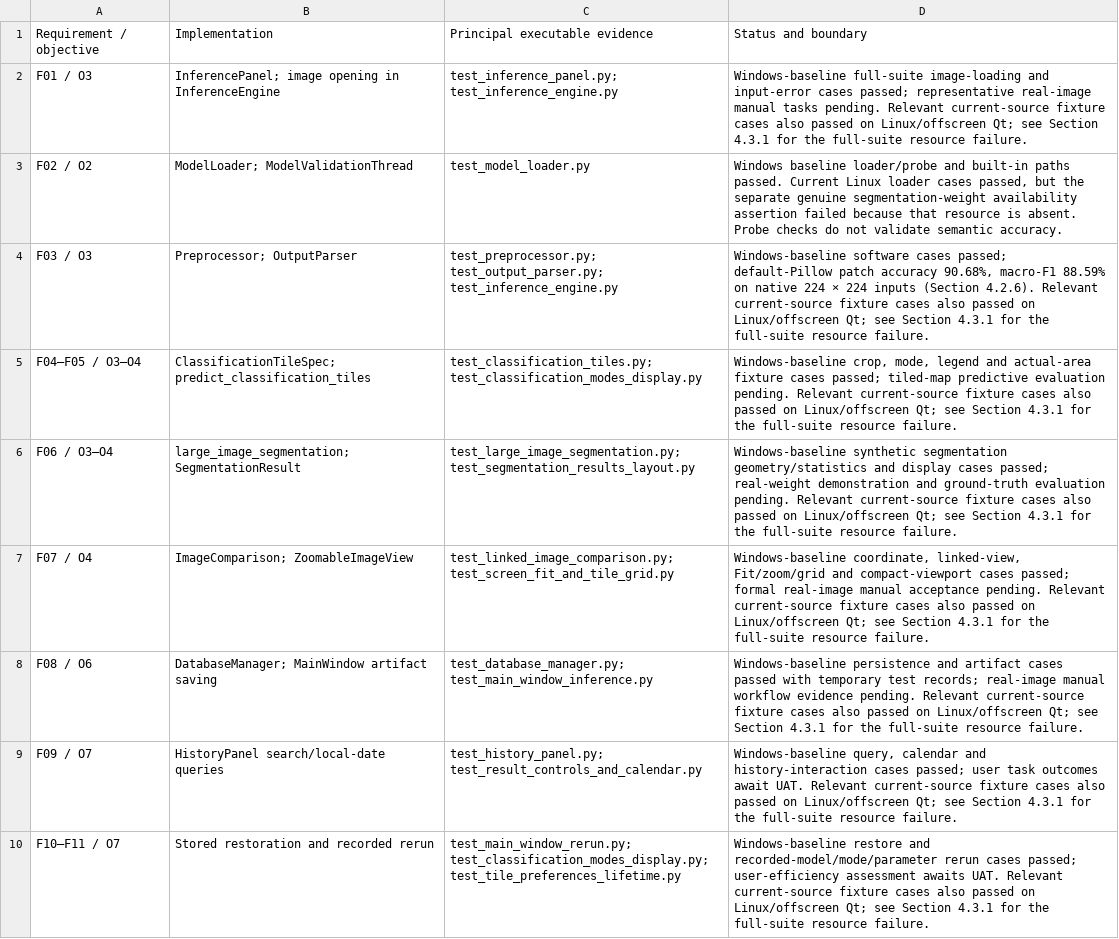
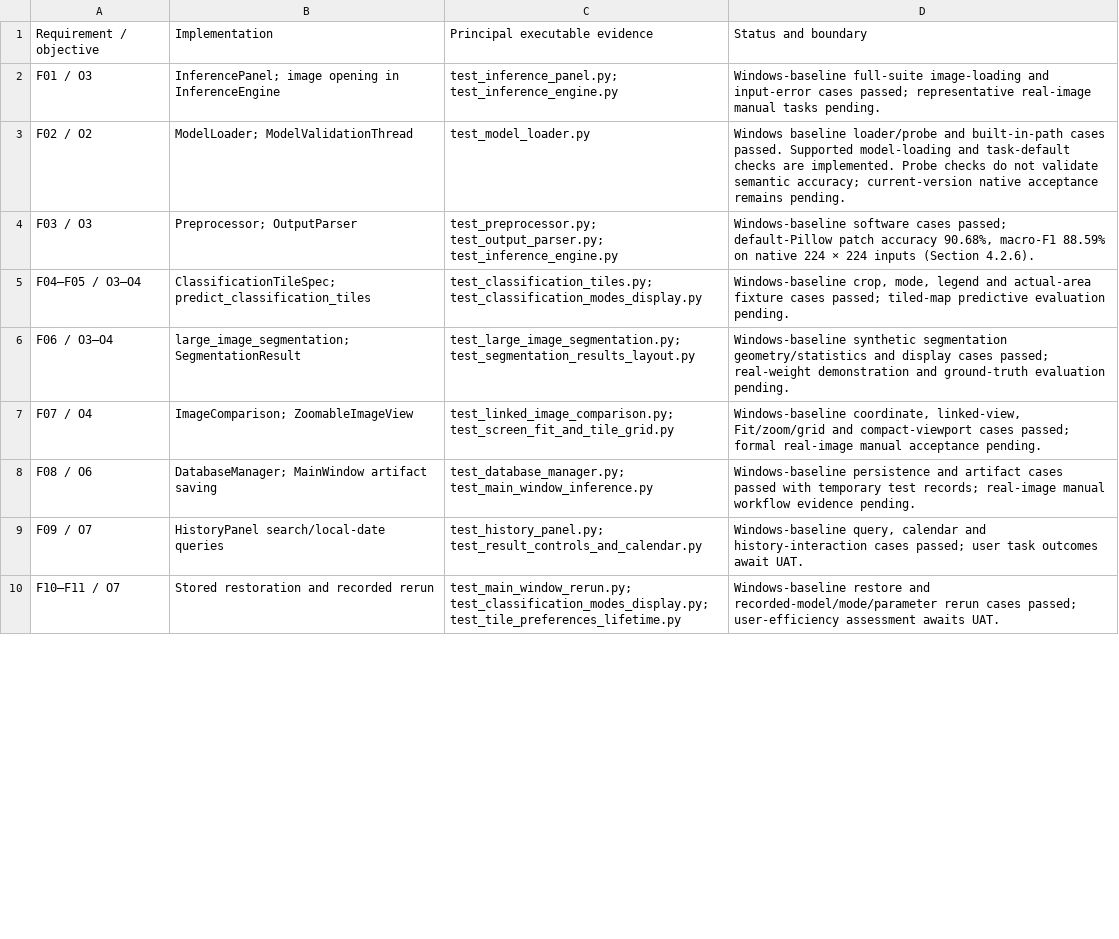
Before and after one commit to ziaozhuanxing/ZY-Path, a CSV file: current-software-2026-10-27/Requirements_Traceability.csv, drawn as a sheet; only a part is shown; the diff covers the shown part only.

Commit message:
docs: scope thesis test reporting to recorded Windows executions
Remove other-platform test and coverage results from the current manuscript and edition attachments; remove private meeting materials and regenerate the delivery package and document links. Application source unchanged.

```diff
--- a/current-software-2026-10-27/Requirements_Traceability.csv
+++ b/current-software-2026-10-27/Requirements_Traceability.csv
@@ -1,10 +1,10 @@
 Requirement / objective,Implementation,Principal executable evidence,Status and boundary
-F01 / O3,InferencePanel; image opening in InferenceEngine,test_inference_panel.py; test_inference_engine.py,Windows-baseline full-suite image-loading and input-error cases passed; representative real-image manual tasks pending. Relevant current-source fixture cases also passed on Linux/offscreen Qt; see Section 4.3.1 for the full-suite resource failure.
-F02 / O2,ModelLoader; ModelValidationThread,test_model_loader.py,"Windows baseline loader/probe and built-in paths passed. Current Linux loader cases passed, but the separate genuine segmentation-weight availability assertion failed because that resource is absent. Probe checks do not validate semantic accuracy."
-F03 / O3,Preprocessor; OutputParser,test_preprocessor.py; test_output_parser.py; test_inference_engine.py,"Windows-baseline software cases passed; default-Pillow patch accuracy 90.68%, macro-F1 88.59% on native 224 × 224 inputs (Section 4.2.6). Relevant current-source fixture cases also passed on Linux/offscreen Qt; see Section 4.3.1 for the full-suite resource failure."
-F04–F05 / O3–O4,ClassificationTileSpec; predict_classification_tiles,test_classification_tiles.py; test_classification_modes_display.py,"Windows-baseline crop, mode, legend and actual-area fixture cases passed; tiled-map predictive evaluation pending. Relevant current-source fixture cases also passed on Linux/offscreen Qt; see Section 4.3.1 for the full-suite resource failure."
-F06 / O3–O4,large_image_segmentation; SegmentationResult,test_large_image_segmentation.py; test_segmentation_results_layout.py,Windows-baseline synthetic segmentation geometry/statistics and display cases passed; real-weight demonstration and ground-truth evaluation pending. Relevant current-source fixture cases also passed on Linux/offscreen Qt; see Section 4.3.1 for the full-suite resource failure.
-F07 / O4,ImageComparison; ZoomableImageView,test_linked_image_comparison.py; test_screen_fit_and_tile_grid.py,"Windows-baseline coordinate, linked-view, Fit/zoom/grid and compact-viewport cases passed; formal real-image manual acceptance pending. Relevant current-source fixture cases also passed on Linux/offscreen Qt; see Section 4.3.1 for the full-suite resource failure."
-F08 / O6,DatabaseManager; MainWindow artifact saving,test_database_manager.py; test_main_window_inference.py,Windows-baseline persistence and artifact cases passed with temporary test records; real-image manual workflow evidence pending. Relevant current-source fixture cases also passed on Linux/offscreen Qt; see Section 4.3.1 for the full-suite resource failure.
-F09 / O7,HistoryPanel search/local-date queries,test_history_panel.py; test_result_controls_and_calendar.py,"Windows-baseline query, calendar and history-interaction cases passed; user task outcomes await UAT. Relevant current-source fixture cases also passed on Linux/offscreen Qt; see Section 4.3.1 for the full-suite resource failure."
-F10–F11 / O7,Stored restoration and recorded rerun,test_main_window_rerun.py; test_classification_modes_display.py; test_tile_preferences_lifetime.py,Windows-baseline restore and recorded-model/mode/parameter rerun cases passed; user-efficiency assessment awaits UAT. Relevant current-source fixture cases also passed on Linux/offscreen Qt; see Section 4.3.1 for the full-suite resource failure.
+F01 / O3,InferencePanel; image opening in InferenceEngine,test_inference_panel.py; test_inference_engine.py,Windows-baseline full-suite image-loading and input-error cases passed; representative real-image manual tasks pending.
+F02 / O2,ModelLoader; ModelValidationThread,test_model_loader.py,Windows baseline loader/probe and built-in-path cases passed. Supported model-loading and task-default checks are implemented. Probe checks do not validate semantic accuracy; current-version native acceptance remains pending.
+F03 / O3,Preprocessor; OutputParser,test_preprocessor.py; test_output_parser.py; test_inference_engine.py,"Windows-baseline software cases passed; default-Pillow patch accuracy 90.68%, macro-F1 88.59% on native 224 × 224 inputs (Section 4.2.6)."
+F04–F05 / O3–O4,ClassificationTileSpec; predict_classification_tiles,test_classification_tiles.py; test_classification_modes_display.py,"Windows-baseline crop, mode, legend and actual-area fixture cases passed; tiled-map predictive evaluation pending."
+F06 / O3–O4,large_image_segmentation; SegmentationResult,test_large_image_segmentation.py; test_segmentation_results_layout.py,Windows-baseline synthetic segmentation geometry/statistics and display cases passed; real-weight demonstration and ground-truth evaluation pending.
+F07 / O4,ImageComparison; ZoomableImageView,test_linked_image_comparison.py; test_screen_fit_and_tile_grid.py,"Windows-baseline coordinate, linked-view, Fit/zoom/grid and compact-viewport cases passed; formal real-image manual acceptance pending."
+F08 / O6,DatabaseManager; MainWindow artifact saving,test_database_manager.py; test_main_window_inference.py,Windows-baseline persistence and artifact cases passed with temporary test records; real-image manual workflow evidence pending.
+F09 / O7,HistoryPanel search/local-date queries,test_history_panel.py; test_result_controls_and_calendar.py,"Windows-baseline query, calendar and history-interaction cases passed; user task outcomes await UAT."
+F10–F11 / O7,Stored restoration and recorded rerun,test_main_window_rerun.py; test_classification_modes_display.py; test_tile_preferences_lifetime.py,Windows-baseline restore and recorded-model/mode/parameter rerun cases passed; user-efficiency assessment awaits UAT.
```
Also changed, not shown: 9 edited cells elsewhere in this file, current-software-2026-10-27/Citation_Link_Map.csv, current-software-2026-10-27/Citation_Locations.csv, 52 other files.
